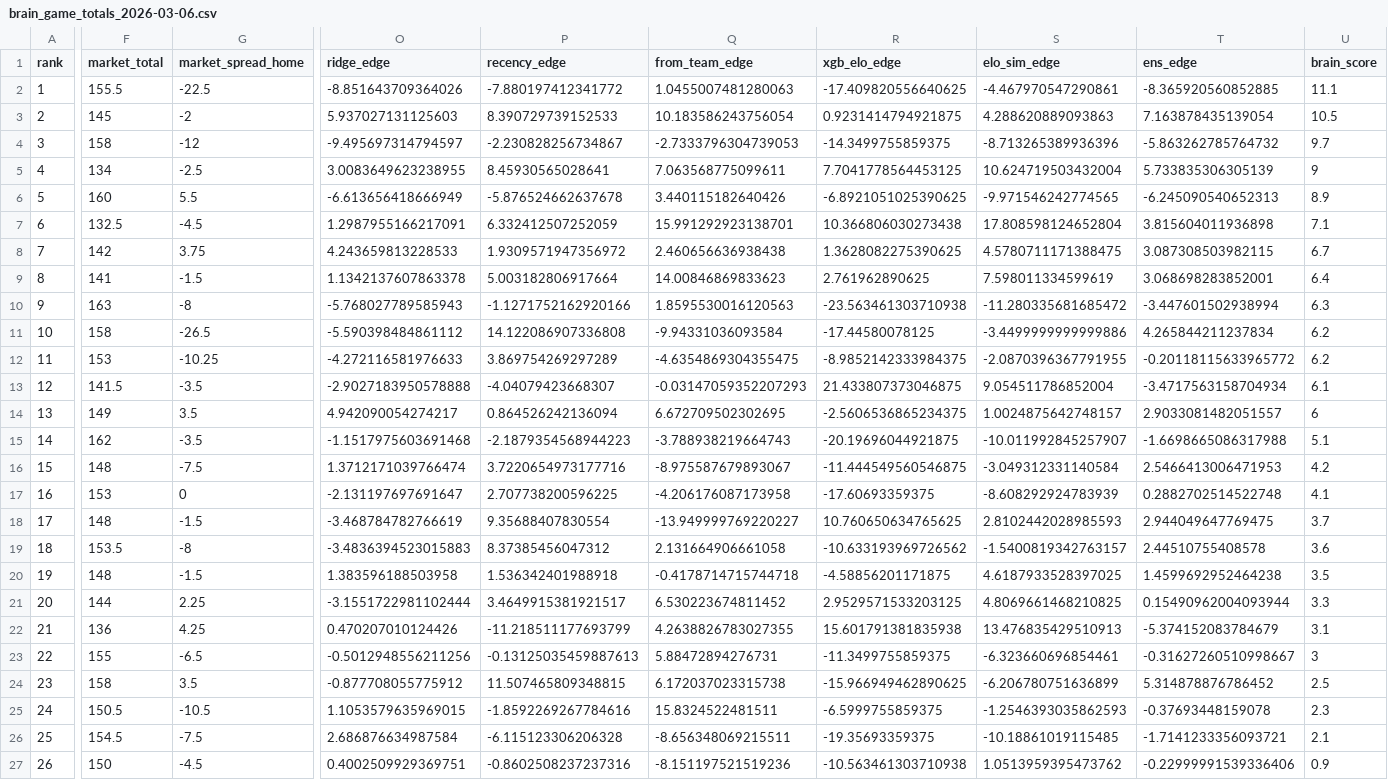
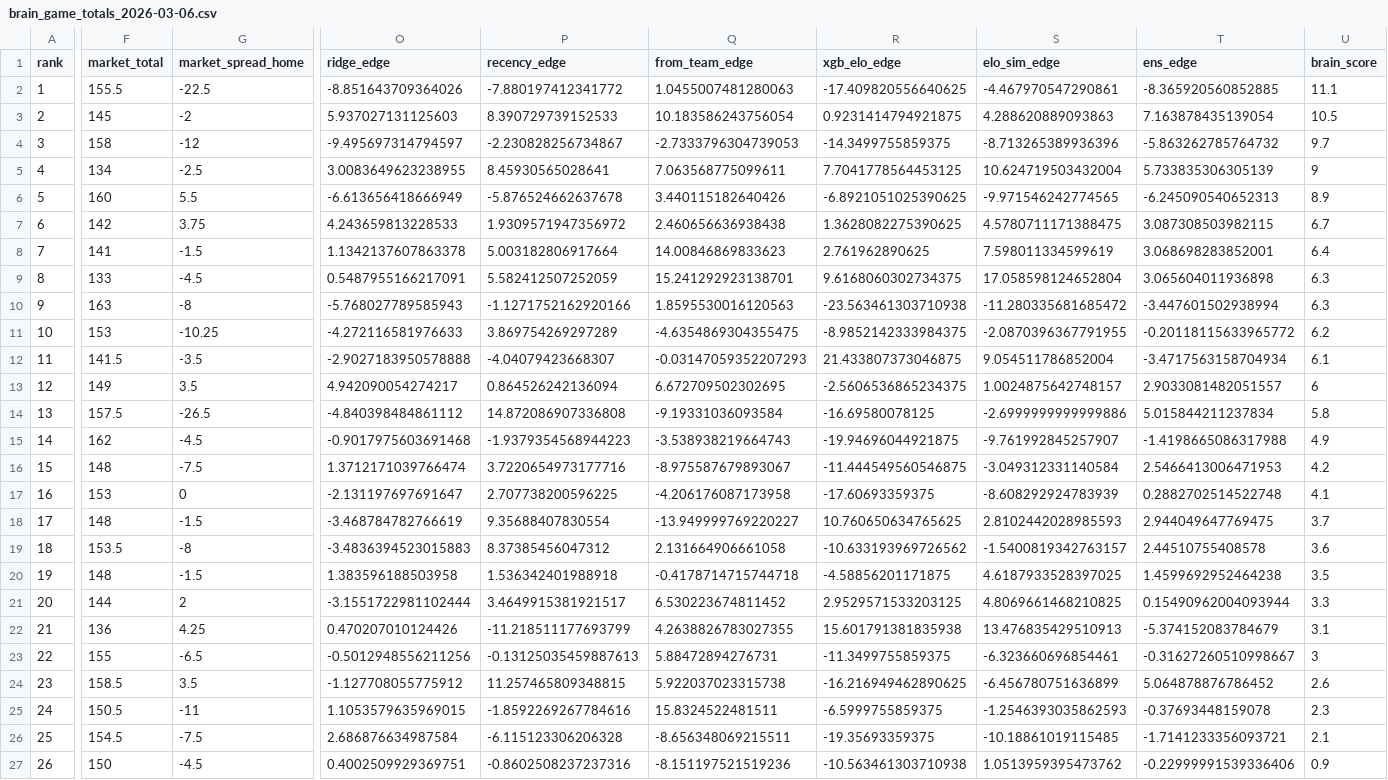
Before and after one commit to CameronBroussard6/cbb-site, a CSV file: data/brain_game_totals_2026-03-06.csv, drawn as a sheet; only a part is shown, gaps mark what is left out; removed rows and columns are numbered as before the commit, all else as after; rows hold the shown columns only; the diff names each change by its address in the sheet, - before the commit and + after, or states it on an @@ line.

```diff
--- a/data/brain_game_totals_2026-03-06.csv
+++ b/data/brain_game_totals_2026-03-06.csv
-row 7: 6 | 132.5 | -4.5 | 1.2987955166217091 | 6.332412507252059 | 15.991292923138701 | 10.366806030273438 | 17.808598124652804 | 3.815604011936898 | 7.1
-A7 (rank): 7
+A7 (rank): 6
-A8 (rank): 8
+A8 (rank): 7
+row 9: 8 | 133 | -4.5 | 0.5487955166217091 | 5.582412507252059 | 15.241292923138701 | 9.6168060302734375 | 17.058598124652804 | 3.065604011936898 | 6.3
-row 11: 10 | 158 | -26.5 | -5.590398484861112 | 14.122086907336808 | -9.94331036093584 | -17.44580078125 | -3.4499999999999886 | 4.265844211237834 | 6.2
-A11 (rank): 11
+A11 (rank): 10
-A12 (rank): 12
+A12 (rank): 11
-A13 (rank): 13
+A13 (rank): 12
+row 14: 13 | 157.5 | -26.5 | -4.840398484861112 | 14.872086907336808 | -9.19331036093584 | -16.69580078125 | -2.6999999999999886 | 5.015844211237834 | 5.8
-G15 (market_spread_home): -3.5
+G15 (market_spread_home): -4.5
-O15 (ridge_edge): -1.1517975603691468
+O15 (ridge_edge): -0.9017975603691468
-P15 (recency_edge): -2.1879354568944223
+P15 (recency_edge): -1.9379354568944223
-Q15 (from_team_edge): -3.788938219664743
+Q15 (from_team_edge): -3.538938219664743
-R15 (xgb_elo_edge): -20.19696044921875
+R15 (xgb_elo_edge): -19.94696044921875
-S15 (elo_sim_edge): -10.011992845257907
+S15 (elo_sim_edge): -9.761992845257907
-T15 (ens_edge): -1.6698665086317988
+T15 (ens_edge): -1.4198665086317988
-U15 (brain_score): 5.1
+U15 (brain_score): 4.9
-G21 (market_spread_home): 2.25
+G21 (market_spread_home): 2
-F24 (market_total): 158
+F24 (market_total): 158.5
-O24 (ridge_edge): -0.877708055775912
+O24 (ridge_edge): -1.127708055775912
-P24 (recency_edge): 11.507465809348815
+P24 (recency_edge): 11.257465809348815
-Q24 (from_team_edge): 6.172037023315738
+Q24 (from_team_edge): 5.922037023315738
-R24 (xgb_elo_edge): -15.966949462890625
+R24 (xgb_elo_edge): -16.216949462890625
-S24 (elo_sim_edge): -6.206780751636899
+S24 (elo_sim_edge): -6.456780751636899
-T24 (ens_edge): 5.314878876786452
+T24 (ens_edge): 5.064878876786452
-U24 (brain_score): 2.5
+U24 (brain_score): 2.6
-G25 (market_spread_home): -10.5
+G25 (market_spread_home): -11
```
Also changed, not shown: data/brain_spreads_2026-03-06.csv, data/brain_team_totals_2026-03-06.csv, 3 other files.
